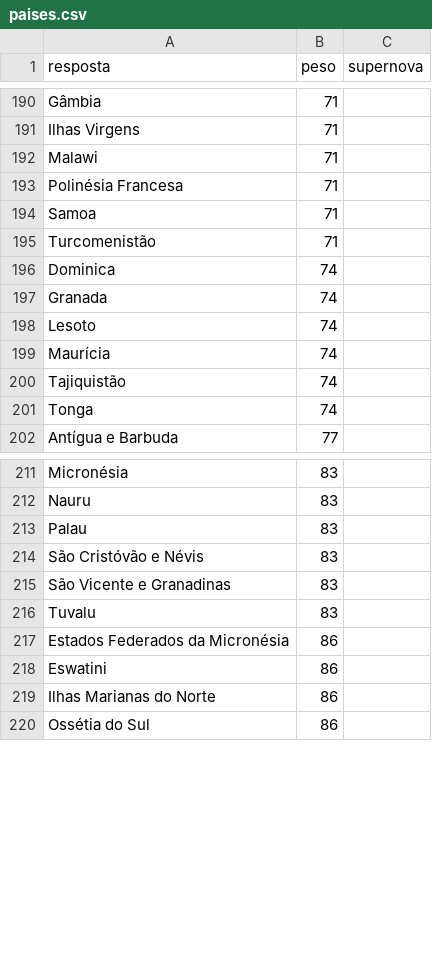
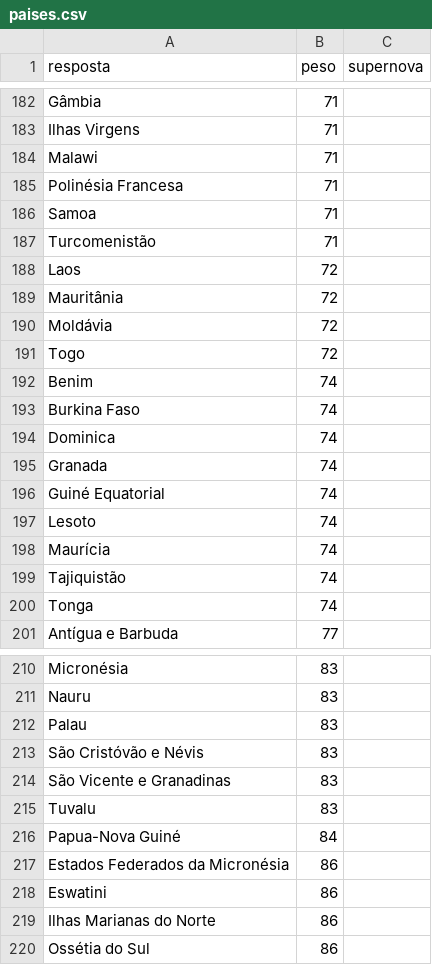
Before and after one commit to pedro1ace/nichoojogo, a CSV file: dados/ajustes/paises.csv, drawn as a sheet; only a part is shown, gaps mark what is left out; the diff covers the shown part only.

```diff
--- a/dados/ajustes/paises.csv
+++ b/dados/ajustes/paises.csv
@@ -195,4 +187,11 @@ Samoa,71,
 Turcomenistão,71,
+Laos,72,
+Mauritânia,72,
+Moldávia,72,
+Togo,72,
+Benim,74,
+Burkina Faso,74,
 Dominica,74,
 Granada,74,
+Guiné Equatorial,74,
 Lesoto,74,
@@ -216,2 +215,3 @@ São Vicente e Granadinas,83,
 Tuvalu,83,
+Papua-Nova Guiné,84,
 Estados Federados da Micronésia,86,
```
Also changed, not shown: 3 added rows, 11 removed rows and 1 edited cell elsewhere in this file, dados/pesos/revisao/paises.csv, 3 other files.
